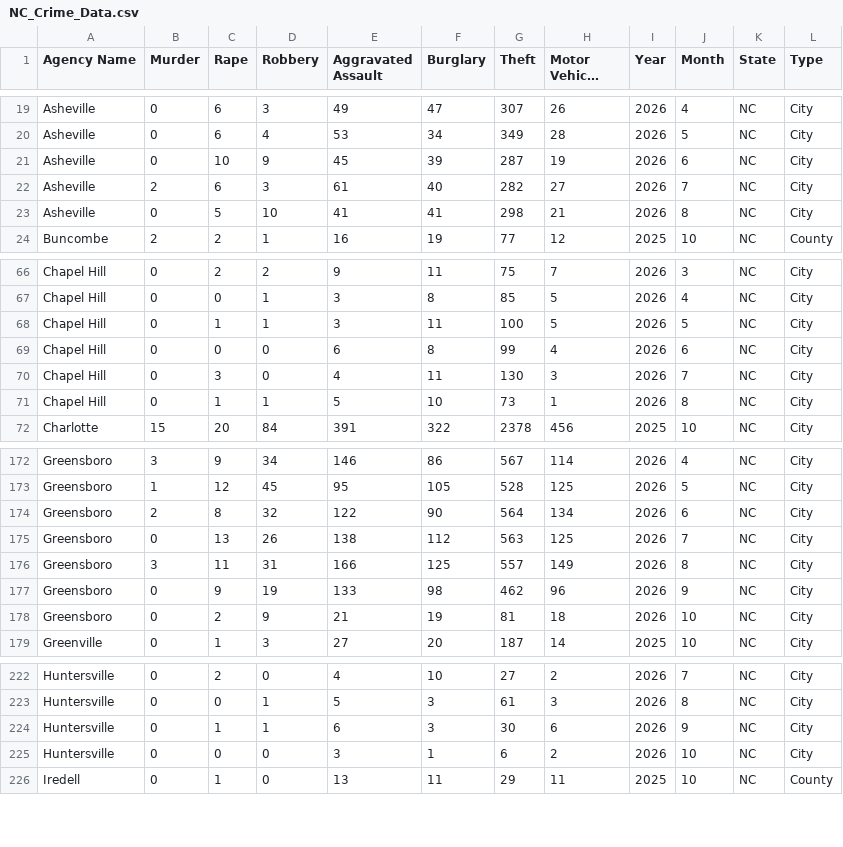
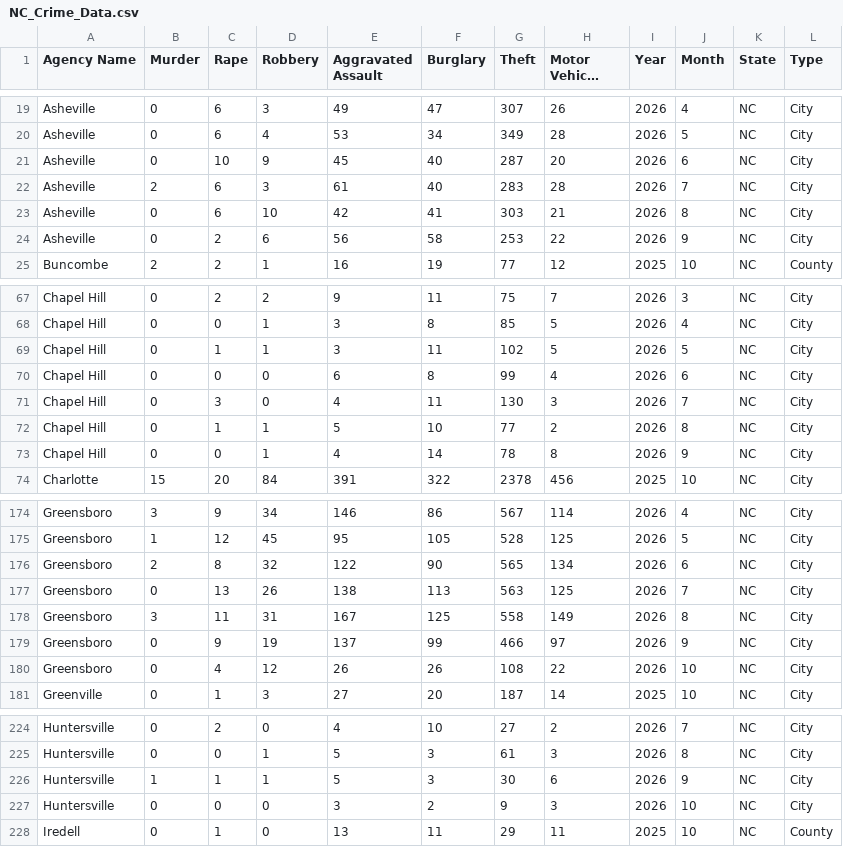
Before and after one commit to AH-Datalytics/nc-crime-output, a CSV file: NC_Crime_Data.csv, drawn as a sheet; only a part is shown, gaps mark what is left out; long unchanged cells end in …; the diff covers the shown part only.

```diff
--- a/NC_Crime_Data.csv
+++ b/NC_Crime_Data.csv
@@ -20,5 +20,6 @@ Asheville,0,6,3,49,47,307,26,2026,4,NC,City
 Asheville,0,6,4,53,34,349,28,2026,5,NC,City
-Asheville,0,10,9,45,39,287,19,2026,6,NC,City
-Asheville,2,6,3,61,40,282,27,2026,7,NC,City
-Asheville,0,5,10,41,41,298,21,2026,8,NC,City
+Asheville,0,10,9,45,40,287,20,2026,6,NC,City
+Asheville,2,6,3,61,40,283,28,2026,7,NC,City
+Asheville,0,6,10,42,41,303,21,2026,8,NC,City
+Asheville,0,2,6,56,58,253,22,2026,9,NC,City
 Buncombe,2,2,1,16,19,77,12,2025,10,NC,County
@@ -67,6 +68,7 @@ Chapel Hill,0,2,2,9,11,75,7,2026,3,NC,City
 Chapel Hill,0,0,1,3,8,85,5,2026,4,NC,City
-Chapel Hill,0,1,1,3,11,100,5,2026,5,NC,City
+Chapel Hill,0,1,1,3,11,102,5,2026,5,NC,City
 Chapel Hill,0,0,0,6,8,99,4,2026,6,NC,City
 Chapel Hill,0,3,0,4,11,130,3,2026,7,NC,City
-Chapel Hill,0,1,1,5,10,73,1,2026,8,NC,City
+Chapel Hill,0,1,1,5,10,77,2,2026,8,NC,City
+Chapel Hill,0,0,1,4,14,78,8,2026,9,NC,City
 Charlotte,15,20,84,391,322,2378,456,2025,10,NC,City
@@ -173,7 +175,7 @@ Greensboro,3,9,34,146,86,567,114,2026,4,NC,City
 Greensboro,1,12,45,95,105,528,125,2026,5,NC,City
-Greensboro,2,8,32,122,90,564,134,2026,6,NC,City
-Greensboro,0,13,26,138,112,563,125,2026,7,NC,City
-Greensboro,3,11,31,166,125,557,149,2026,8,NC,City
-Greensboro,0,9,19,133,98,462,96,2026,9,NC,City
-Greensboro,0,2,9,21,19,81,18,2026,10,NC,City
+Greensboro,2,8,32,122,90,565,134,2026,6,NC,City
+Greensboro,0,13,26,138,113,563,125,2026,7,NC,City
+Greensboro,3,11,31,167,125,558,149,2026,8,NC,City
+Greensboro,0,9,19,137,99,466,97,2026,9,NC,City
+Greensboro,0,4,12,26,26,108,22,2026,10,NC,City
 Greenville,0,1,3,27,20,187,14,2025,10,NC,City
@@ -223,4 +225,4 @@ Huntersville,0,2,0,4,10,27,2,2026,7,NC,City
 Huntersville,0,0,1,5,3,61,3,2026,8,NC,City
-Huntersville,0,1,1,6,3,30,6,2026,9,NC,City
-Huntersville,0,0,0,3,1,6,2,2026,10,NC,City
+Huntersville,1,1,1,5,3,30,6,2026,9,NC,City
+Huntersville,0,0,0,3,2,9,3,2026,10,NC,City
 Iredell,0,1,0,13,11,29,11,2025,10,NC,County
```
Also changed, not shown: 12 edited cells elsewhere in this file.
